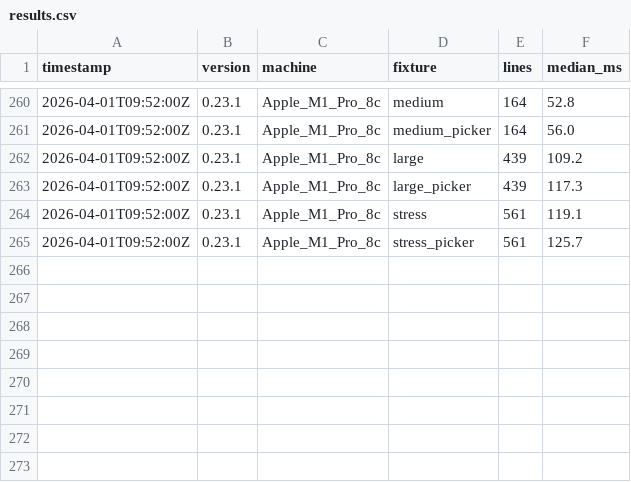
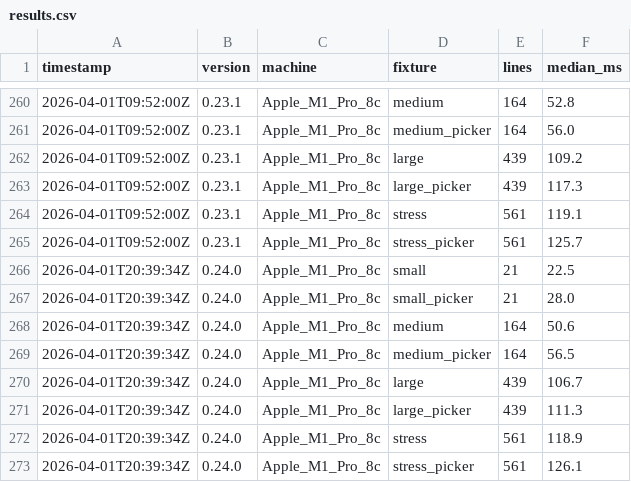
Before and after one commit to grega/hdi, a CSV file: bench/results.csv, drawn as a sheet; only a part is shown, gaps mark what is left out; the diff names each change by its address in the sheet, - before the commit and + after, or states it on an @@ line.

Commit message:
Bump version to 0.24.0

```diff
--- a/bench/results.csv
+++ b/bench/results.csv
+row 266: 2026-04-01T20:39:34Z | 0.24.0 | Apple_M1_Pro_8c | small | 21 | 22.5
+row 267: 2026-04-01T20:39:34Z | 0.24.0 | Apple_M1_Pro_8c | small_picker | 21 | 28.0
+row 268: 2026-04-01T20:39:34Z | 0.24.0 | Apple_M1_Pro_8c | medium | 164 | 50.6
+row 269: 2026-04-01T20:39:34Z | 0.24.0 | Apple_M1_Pro_8c | medium_picker | 164 | 56.5
+row 270: 2026-04-01T20:39:34Z | 0.24.0 | Apple_M1_Pro_8c | large | 439 | 106.7
+row 271: 2026-04-01T20:39:34Z | 0.24.0 | Apple_M1_Pro_8c | large_picker | 439 | 111.3
+row 272: 2026-04-01T20:39:34Z | 0.24.0 | Apple_M1_Pro_8c | stress | 561 | 118.9
+row 273: 2026-04-01T20:39:34Z | 0.24.0 | Apple_M1_Pro_8c | stress_picker | 561 | 126.1
```
Also changed, not shown: 3 other files.
